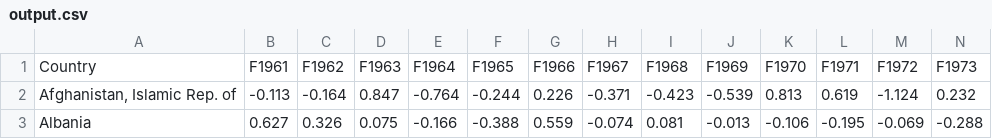
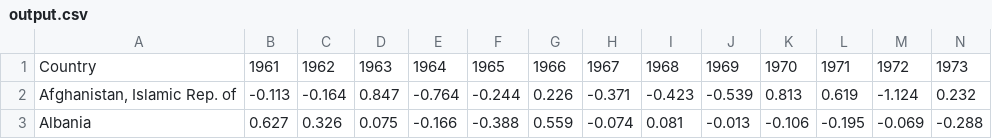
Before and after one commit to ajo01/climate-stripes, a CSV file: data/output.csv, drawn as a sheet; only a part is shown; the diff covers the shown part only; the diff names each change by its address in the sheet, - before the commit and + after, or states it on an @@ line.

```diff
--- a/data/output.csv
+++ b/data/output.csv
-B1: F1961
+B1: 1961
-C1: F1962
+C1: 1962
-D1: F1963
+D1: 1963
-E1: F1964
+E1: 1964
-F1: F1965
+F1: 1965
-G1: F1966
+G1: 1966
-H1: F1967
+H1: 1967
-I1: F1968
+I1: 1968
-J1: F1969
+J1: 1969
-K1: F1970
+K1: 1970
-L1: F1971
+L1: 1971
-M1: F1972
+M1: 1972
-N1: F1973
+N1: 1973
```
Also changed, not shown: 49 edited cells elsewhere in this file, 5 other files.
